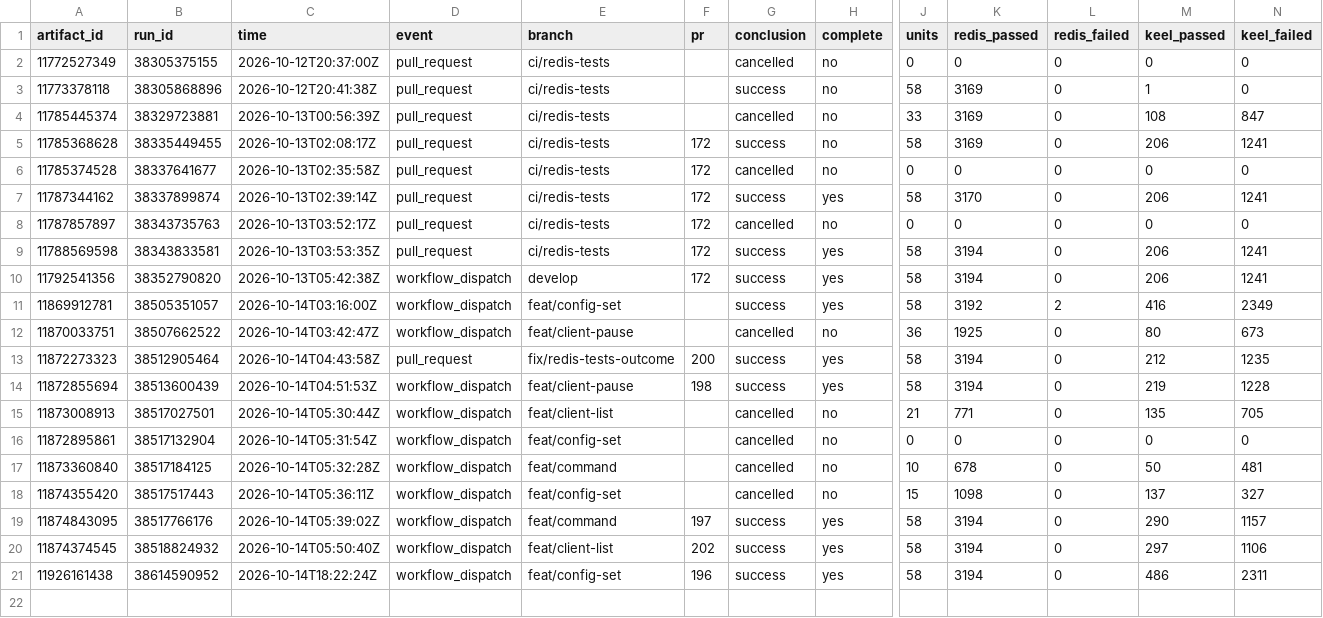
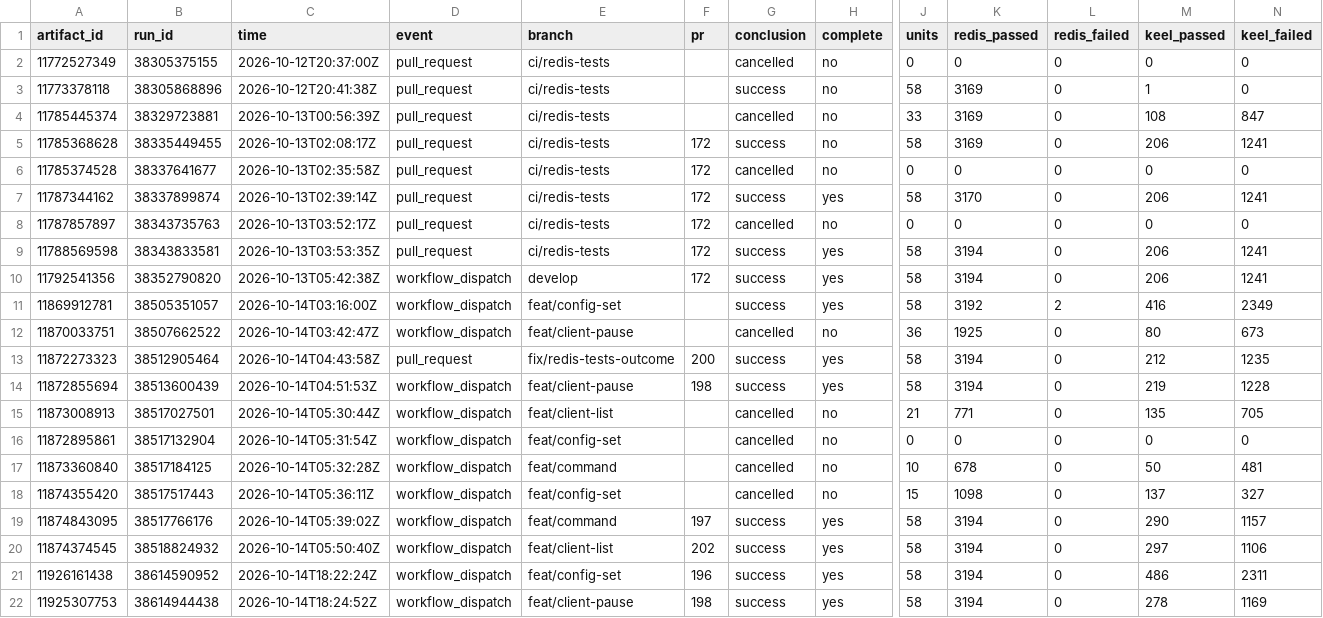
Before and after one commit to brandopakel/keel, a CSV file: census/redis-tests.csv, drawn as a sheet; only a part is shown, gaps mark what is left out; rows hold the shown columns only; the diff names each change by its address in the sheet, - before the commit and + after, or states it on an @@ line.

```diff
--- a/census/redis-tests.csv
+++ b/census/redis-tests.csv
+row 22: 11925307753 | 38614944438 | 2026-10-14T18:24:52Z | workflow_dispatch | feat/client-pause | 198 | success | yes | 58 | 3194 | 0 | 278 | 1169
```
Also changed, not shown: 1 other file.
